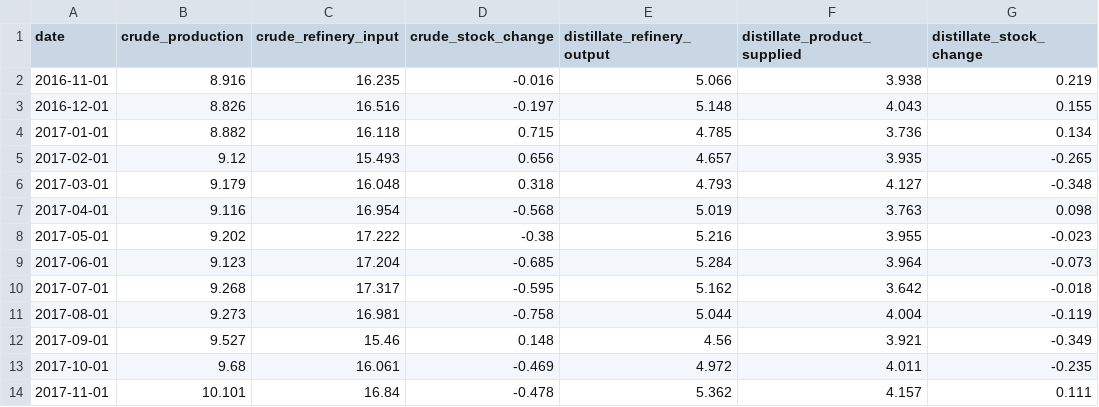
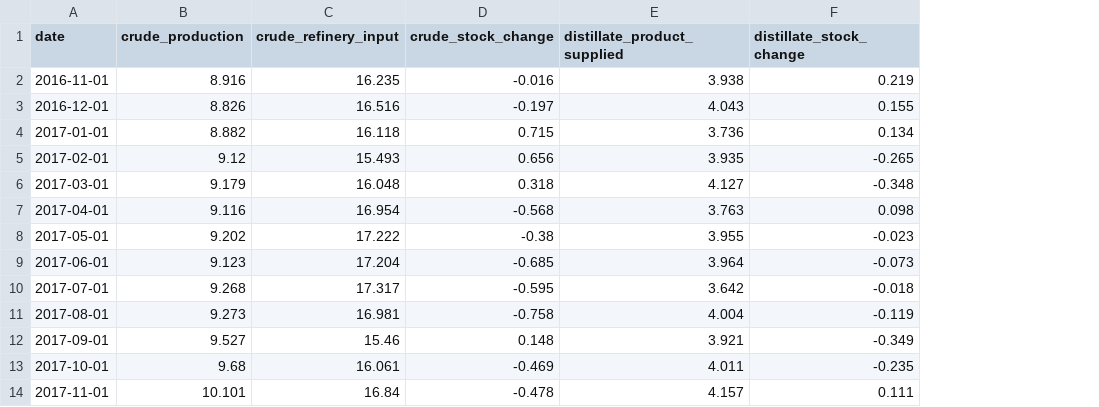
Before and after one commit to ela113arm-arch/macro-data-tracker, a CSV file: data/supply_demand.csv, drawn as a sheet; only a part is shown; the diff names each change by its address in the sheet, - before the commit and + after, or states it on an @@ line.

```diff
--- a/data/supply_demand.csv
+++ b/data/supply_demand.csv
-column E (distillate_refinery_output), rows 2-14: 5.066 | 5.148 | 4.785 | 4.657 | 4.793 | 5.019 | 5.216 | 5.284 | 5.162 | 5.044 | 4.56 | 4.972 | 5.362
```
Also changed, not shown: data/cftc_positioning.csv, data/crack_spreads.csv, 14 other files.
